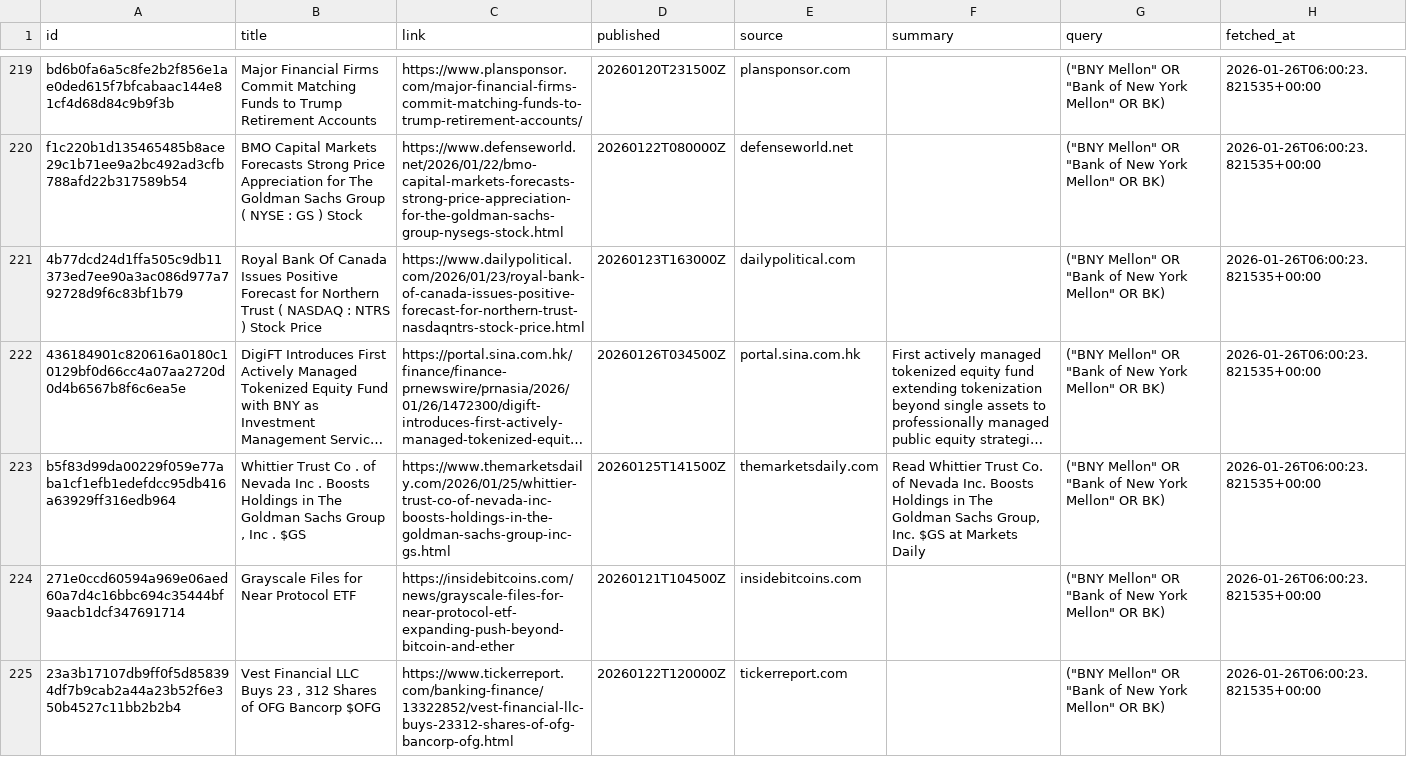
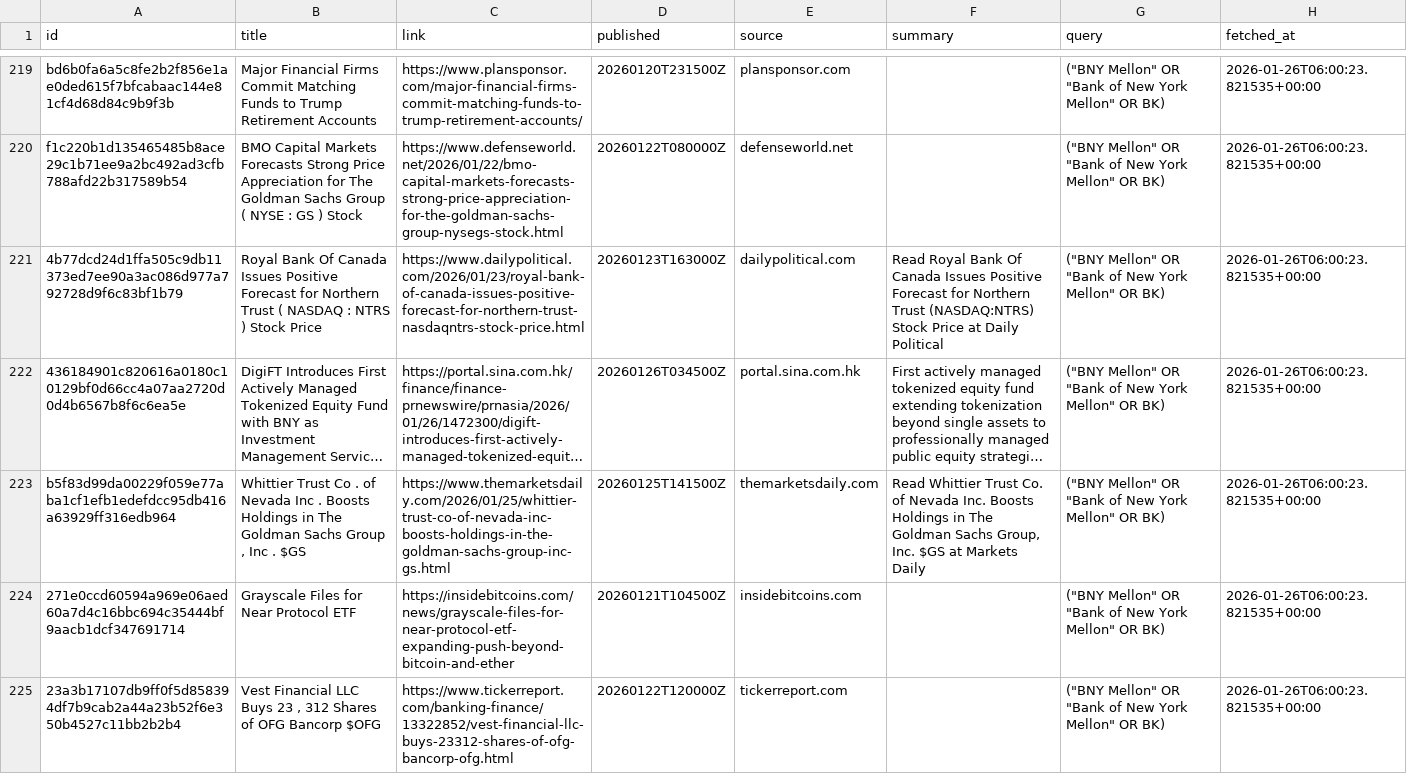
Before and after one commit to jahnavi-maddhuri/bny-ai-risk-management, a CSV file: news_feeds/gdelt/data/gdelt_news.csv, drawn as a sheet; only a part is shown, gaps mark what is left out; long unchanged cells end in …; the diff covers the shown part only; the diff names each change by its address in the sheet, - before the commit and + after, or states it on an @@ line.

```diff
--- a/news_feeds/gdelt/data/gdelt_news.csv
+++ b/news_feeds/gdelt/data/gdelt_news.csv
-F221 (summary): (empty)
+F221 (summary): Read Royal Bank Of Canada Issues Positive Forecast for Northern Trust (NASDAQ:NTRS) Stock Price at Daily Political
```
Also changed, not shown: 1 added row and 9 edited cells elsewhere in this file.
